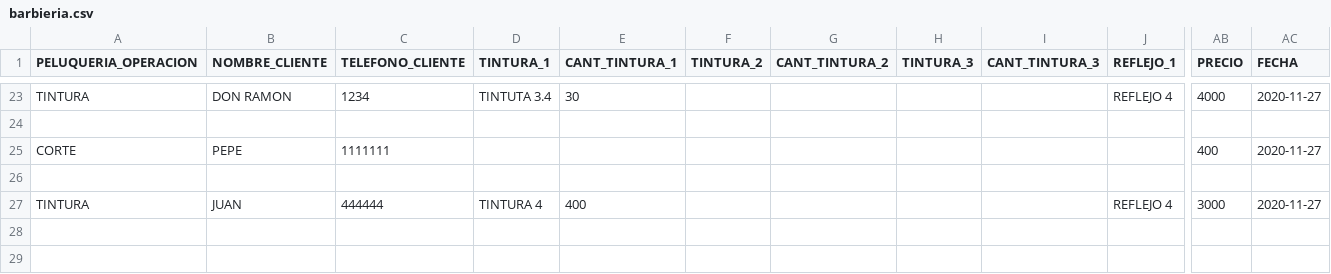
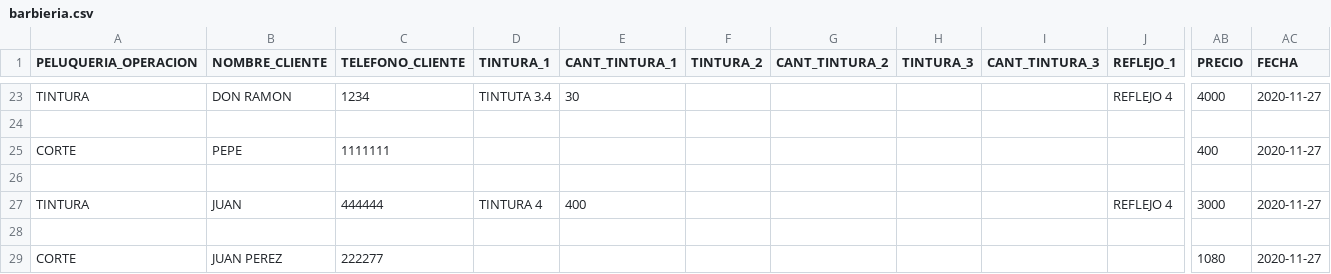
Before and after one commit to zekalarcon/proyecto_integrador, a CSV file: barbieria.csv, drawn as a sheet; only a part is shown, gaps mark what is left out; rows hold the shown columns only; the diff names each change by its address in the sheet, - before the commit and + after, or states it on an @@ line.

```diff
--- a/barbieria.csv
+++ b/barbieria.csv
+row 28: (empty)
+row 29: CORTE | JUAN PEREZ | 222277 |  |  |  |  |  |  |  | 1080 | 2020-11-27
```
Also changed, not shown: 1 other file.
